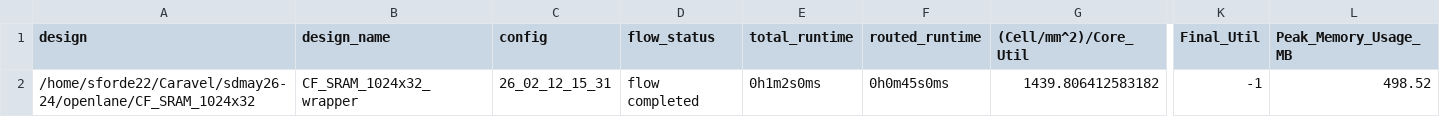
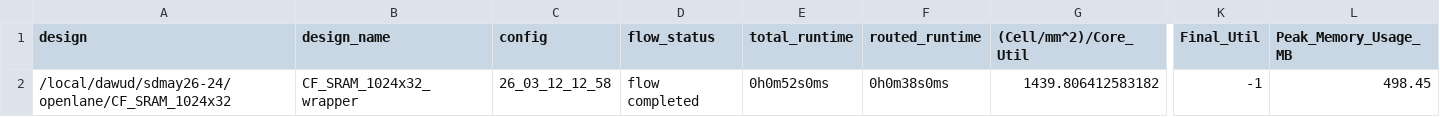
Before and after one commit to mdrobot7/senior-design, a CSV file: signoff/CF_SRAM_1024x32/metrics.csv, drawn as a sheet; only a part is shown, gaps mark what is left out; the diff names each change by its address in the sheet, - before the commit and + after, or states it on an @@ line.

Commit message:
lots of synth stuff

```diff
--- a/signoff/CF_SRAM_1024x32/metrics.csv
+++ b/signoff/CF_SRAM_1024x32/metrics.csv
-A2 (design): /home/sforde22/Caravel/sdmay26-24/openlane/CF_SRAM_1024x32
+A2 (design): /local/dawud/sdmay26-24/openlane/CF_SRAM_1024x32
-C2 (config): 26_02_12_15_31
+C2 (config): 26_03_12_12_58
-E2 (total_runtime): 0h1m2s0ms
+E2 (total_runtime): 0h0m52s0ms
-F2 (routed_runtime): 0h0m45s0ms
+F2 (routed_runtime): 0h0m38s0ms
-L2 (Peak_Memory_Usage_MB): 498.52
+L2 (Peak_Memory_Usage_MB): 498.45
```
Also changed, not shown: 29 other files.
